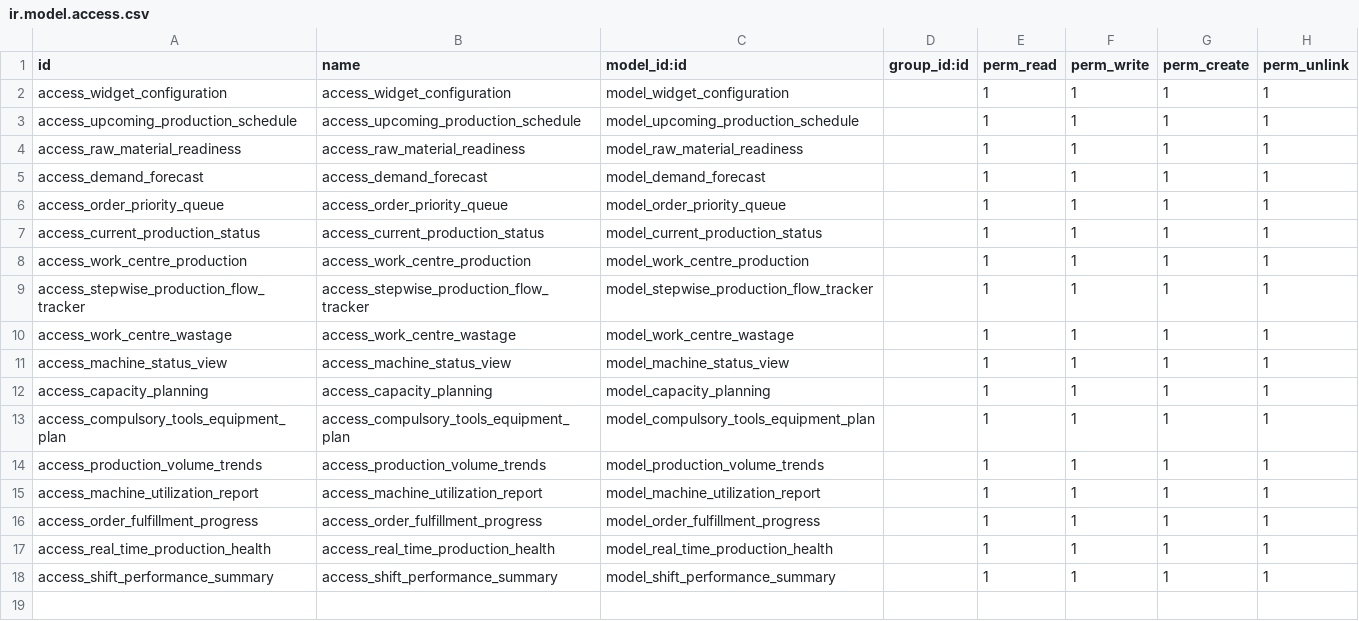
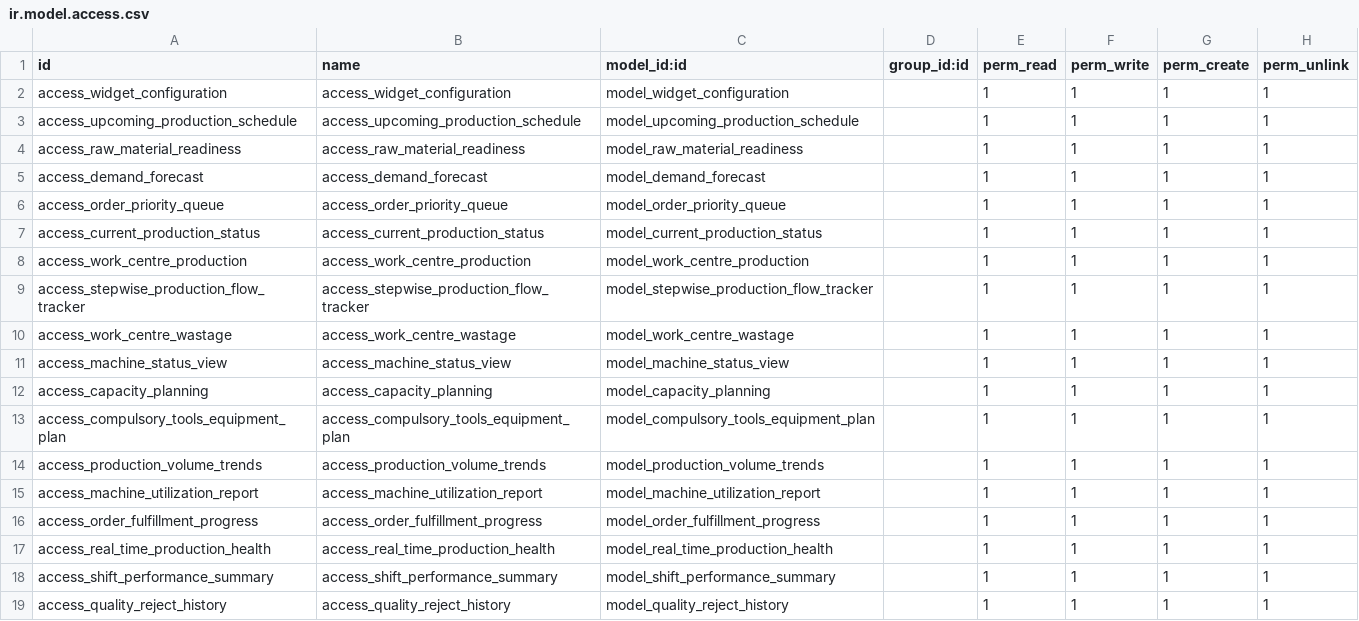
Before and after one commit to optimized-dev/mrp_dashboard, a CSV file: security/ir.model.access.csv, drawn as a sheet.

Commit message:
[ADD] - Implement quality reject history model and views

```diff
--- a/security/ir.model.access.csv
+++ b/security/ir.model.access.csv
@@ -18 +18,2 @@ access_real_time_production_health,access_real_time_production_health,model_real
 access_shift_performance_summary,access_shift_performance_summary,model_shift_performance_summary,,1,1,1,1
+access_quality_reject_history,access_quality_reject_history,model_quality_reject_history,,1,1,1,1
```
Also changed, not shown: 7 other files.
